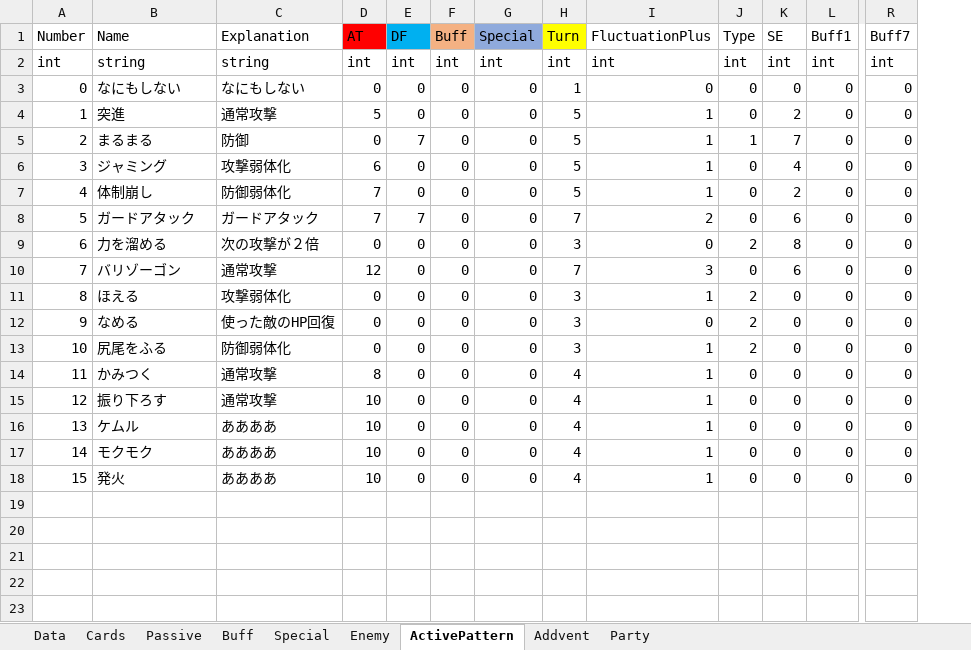
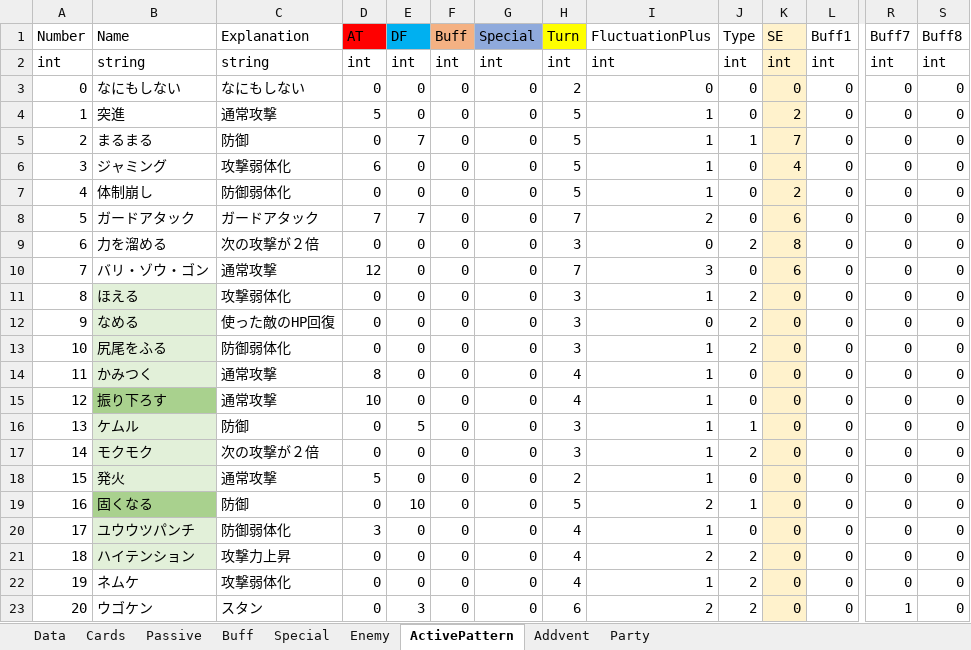
Before and after one commit to asaburo3983/LoveBullet, an Excel workbook: 管理/素材用エクセル/FightDBDatas.xlsm, sheet ActivePattern, drawn as a sheet; only a part is shown, gaps mark what is left out; values as stored, in another font and other column widths than the file's, no borders; conditional formats not drawn; rows hold the shown columns only; the diff names each change by its address in the sheet, - before the commit and + after, or states it on an @@ line.

```diff
--- a/管理/素材用エクセル/FightDBDatas.xlsm (sheet ActivePattern)
+++ b/管理/素材用エクセル/FightDBDatas.xlsm (sheet ActivePattern)
+column S (Buff8), rows 2-18: int | 0 | 0 | 0 | 0 | 0 | 0 | 0 | 0 | 0 | 0 | 0 | 0 | 0 | 0 | 0 | 0
-K1:K18 fill: none
+K1:K18 fill: #FFF2CC
-H3 (Turn): 1
+H3 (Turn): 2
-D7 (AT): 7
+D7 (AT): 0
-B10 (Name): バリゾーゴン
+B10 (Name): バリ・ゾウ・ゴン
-B11:B14 fill: none
+B11:B14 fill: #E2F0D9
-B15 fill: none
+B15 fill: #A9D18E
-B16:B18 fill: none
+B16:B18 fill: #E2F0D9
-C16 (Explanation): ああああ
+C16 (Explanation): 防御
-D16:D17 (AT): 10
+D16:D17 (AT): 0
-E16 (DF): 0
+E16 (DF): 5
-H16:H17 (Turn): 4
+H16:H17 (Turn): 3
-J16 (Type): 0
+J16 (Type): 1
-C17 (Explanation): ああああ
+C17 (Explanation): 次の攻撃が２倍
-J17 (Type): 0
+J17 (Type): 2
-C18 (Explanation): ああああ
+C18 (Explanation): 通常攻撃
-D18 (AT): 10
+D18 (AT): 5
-H18 (Turn): 4
+H18 (Turn): 2
+row 19: 16 | 固くなる | 防御 | 0 | 10 | 0 | 0 | 5 | 2 | 1 | 0 | 0 | 0 | 0
+row 20: 17 | ユウウツパンチ | 防御弱体化 | 3 | 0 | 0 | 0 | 4 | 1 | 0 | 0 | 0 | 0 | 0
+row 21: 18 | ハイテンション | 攻撃力上昇 | 0 | 0 | 0 | 0 | 4 | 2 | 2 | 0 | 0 | 0 | 0
+row 22: 19 | ネムケ | 攻撃弱体化 | 0 | 0 | 0 | 0 | 4 | 1 | 2 | 0 | 0 | 0 | 0
+row 23: 20 | ウゴケン | スタン | 0 | 3 | 0 | 0 | 6 | 2 | 2 | 0 | 0 | 1 | 0
```
Also changed, not shown: sheet Enemy, sheet Party, sheet Addvent, sheet Cards, 10 other files.
